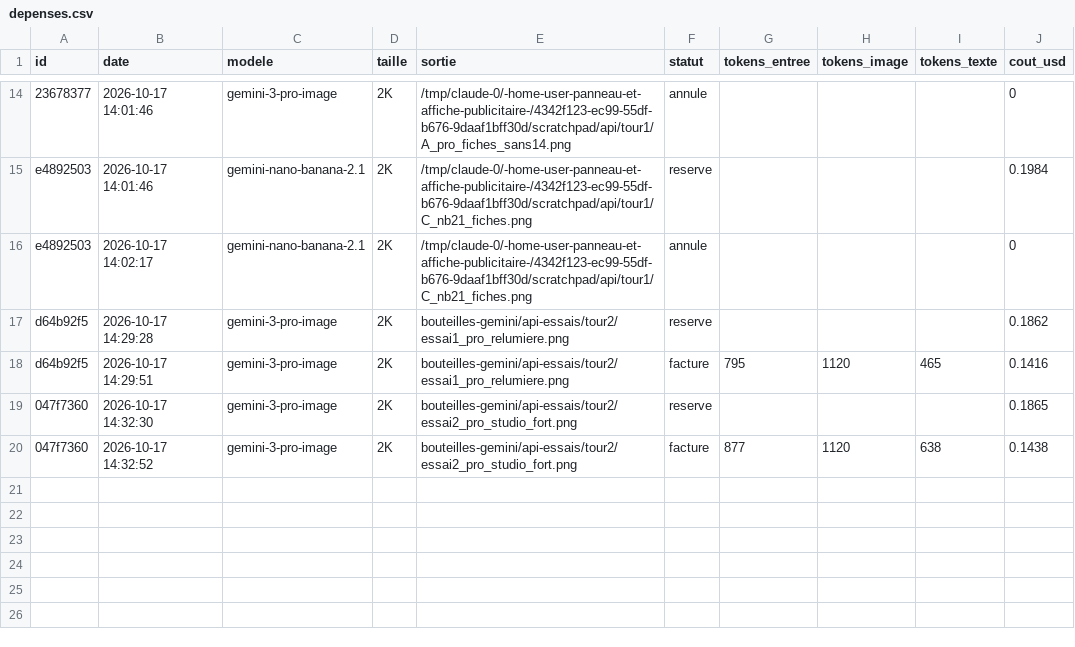
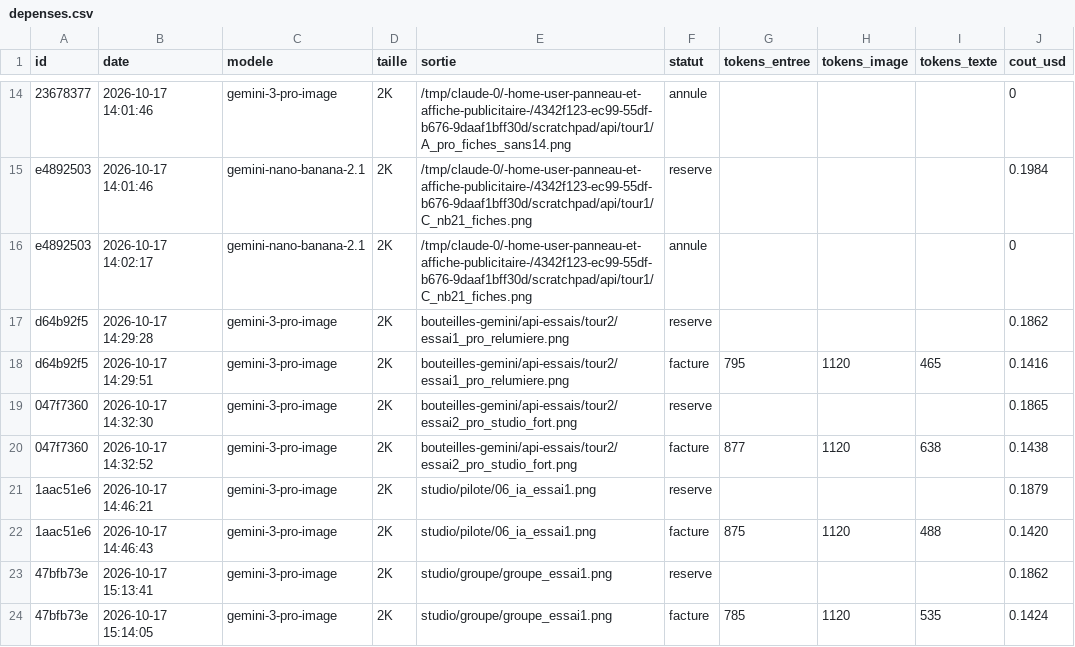
Before and after one commit to paudrysakho-collab/panneau-et-affiche-publicitaire-, a CSV file: panneau/bouteilles-gemini/api-essais/depenses.csv, drawn as a sheet; only a part is shown, gaps mark what is left out; the diff names each change by its address in the sheet, - before the commit and + after, or states it on an @@ line.

```diff
--- a/panneau/bouteilles-gemini/api-essais/depenses.csv
+++ b/panneau/bouteilles-gemini/api-essais/depenses.csv
+row 21: 1aac51e6 | 2026-10-17 14:46:21 | gemini-3-pro-image | 2K | studio/pilote/06_ia_essai1.png | reserve |  |  |  | 0.1879
+row 22: 1aac51e6 | 2026-10-17 14:46:43 | gemini-3-pro-image | 2K | studio/pilote/06_ia_essai1.png | facture | 875 | 1120 | 488 | 0.1420
+row 23: 47bfb73e | 2026-10-17 15:13:41 | gemini-3-pro-image | 2K | studio/groupe/groupe_essai1.png | reserve |  |  |  | 0.1862
+row 24: 47bfb73e | 2026-10-17 15:14:05 | gemini-3-pro-image | 2K | studio/groupe/groupe_essai1.png | facture | 785 | 1120 | 535 | 0.1424
```
Also changed, not shown: 34 other files.
